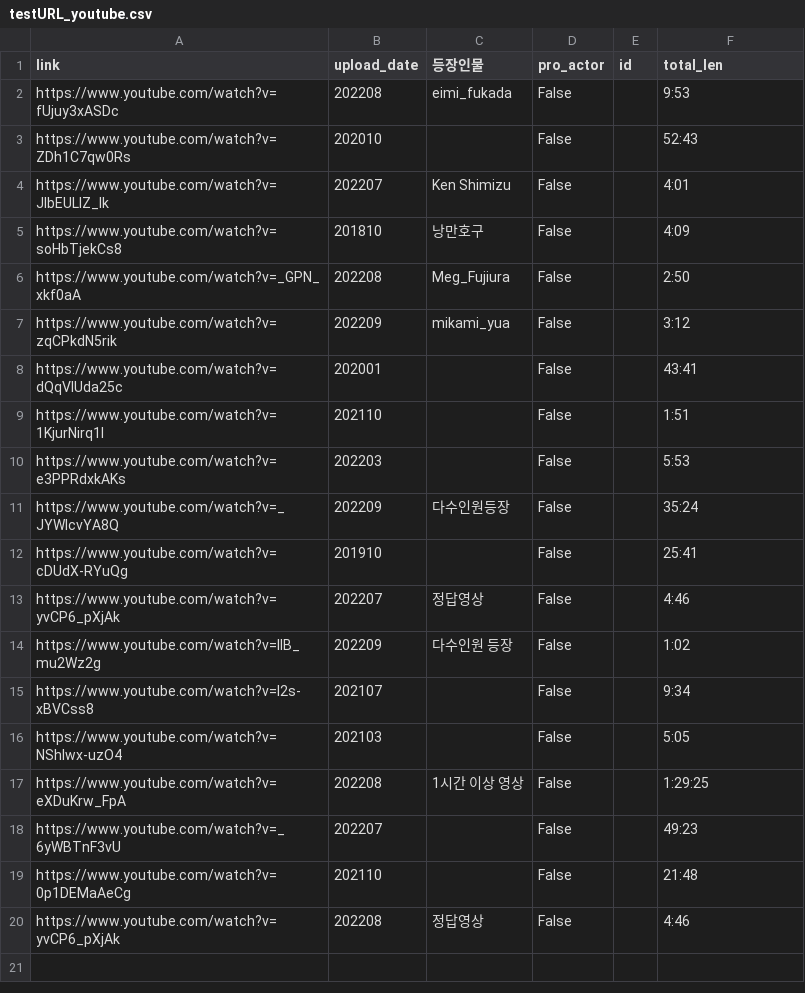
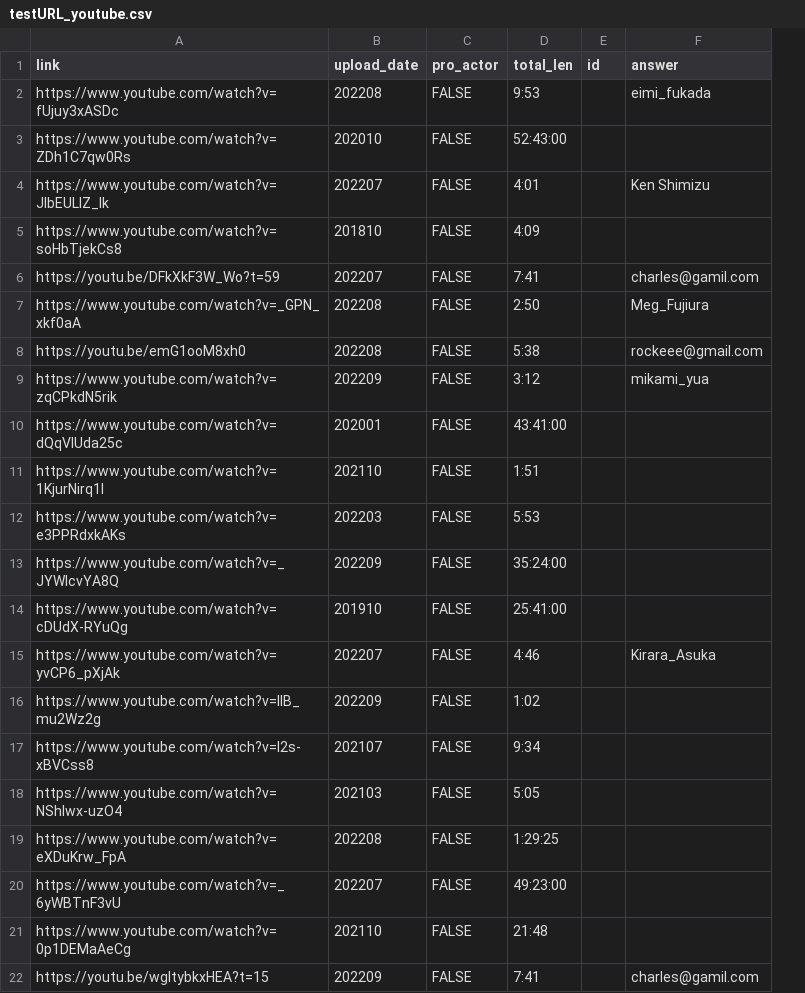
Before and after one commit to tmdqja75/CleanData, a CSV file: data/testURL_youtube.csv, drawn as a sheet; removed rows and columns are numbered as before the commit, all else as after; the diff names each change by its address in the sheet, - before the commit and + after, or states it on an @@ line.

```diff
--- a/data/testURL_youtube.csv
+++ b/data/testURL_youtube.csv
-column C (등장인물), rows 2-17: eimi_fukada |  | Ken Shimizu | 낭만호구 | Meg_Fujiura | mikami_yua |  |  |  | 다수인원등장 |  | 정답영상 | 다수인원 등장 |  |  | 1시간 이상 영상
+column D (total_len), rows 2-5: 9:53 | 52:43:00 | 4:01 | 4:09; row 7: 2:50; rows 9-21: 3:12 | 43:41:00 | 1:51 | 5:53 | 35:24:00 | 25:41:00 | 4:46 | 1:02 | 9:34 | 5:05 | 1:29:25 | 49:23:00 | 21:48
-F1: total_len
+F1: answer
-C2:C5 (pro_actor): False
+C2:C5 (pro_actor): FALSE
-F2 (answer): 9:53
+F2 (answer): eimi_fukada
-F3 (answer): 52:43
+F3 (answer): (empty)
-F4 (answer): 4:01
+F4 (answer): Ken Shimizu
-F5 (answer): 4:09
+F5 (answer): (empty)
+row 6: https://youtu.be/DFkXkF3W_Wo?t=59 | 202207 | FALSE | 7:41 |  | charles@gamil.com
-C7 (pro_actor): False
+C7 (pro_actor): FALSE
-F7 (answer): 2:50
+F7 (answer): Meg_Fujiura
+row 8: https://youtu.be/emG1ooM8xh0 | 202208 | FALSE | 5:38 |  | rockeee@gmail.com
-C9:C21 (pro_actor): False
+C9:C21 (pro_actor): FALSE
-F9 (answer): 3:12
+F9 (answer): mikami_yua
-F10 (answer): 43:41
+F10 (answer): (empty)
-F11 (answer): 1:51
+F11 (answer): (empty)
-F12 (answer): 5:53
+F12 (answer): (empty)
-F13 (answer): 35:24
+F13 (answer): (empty)
-F14 (answer): 25:41
+F14 (answer): (empty)
-F15 (answer): 4:46
+F15 (answer): Kirara_Asuka
-F16 (answer): 1:02
+F16 (answer): (empty)
-F17 (answer): 9:34
+F17 (answer): (empty)
-F18 (answer): 5:05
+F18 (answer): (empty)
-F19 (answer): 1:29:25
+F19 (answer): (empty)
-F20 (answer): 49:23
+F20 (answer): (empty)
-F21 (answer): 21:48
+F21 (answer): (empty)
-row 20: https://www.youtube.com/watch?v=yvCP6_pXjAk | 202208 | 정답영상 | False |  | 4:46
+row 22: https://youtu.be/wgltybkxHEA?t=15 | 202209 | FALSE | 7:41 |  | charles@gamil.com
```
Also changed, not shown: 6 other files.
